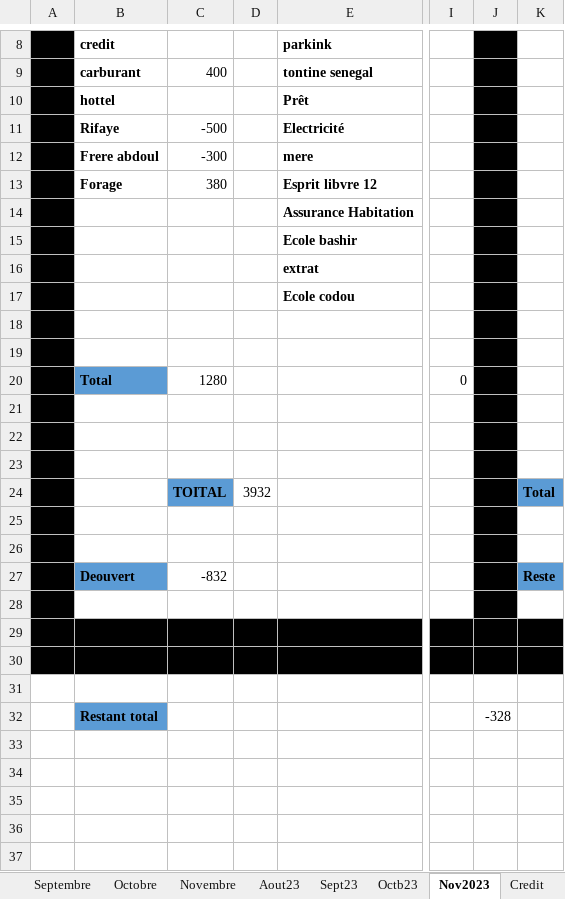
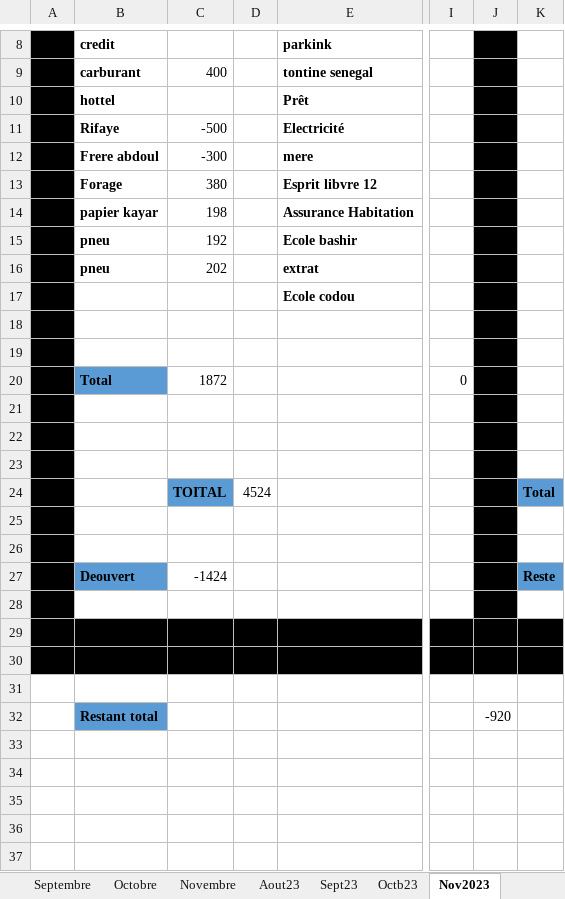
Before and after one commit to Aboudara/Document, an Excel workbook: Budget.xlsx, sheet Nov2023, drawn as a sheet; only a part is shown, gaps mark what is left out; values as stored, in another font and other column widths than the file's, no borders; the diff names each change by its address in the sheet, - before the commit and + after, or states it on an @@ line.

```diff
--- a/Budget.xlsx (sheet Nov2023)
+++ b/Budget.xlsx (sheet Nov2023)
-B14: (empty)
+B14: papier kayar
-C14: (empty)
+C14: 198
-B15:B16: (empty)
+B15:B16: pneu
-C15: (empty)
+C15: 192
-C16: (empty)
+C16: 202
-C20: 1280
+C20: 1872
-D24: 3932
+D24: 4524
-C27: -832
+C27: -1424
-J32: -328
+J32: -920
```
Also changed, not shown: other sheet tabs, 2 other files.
